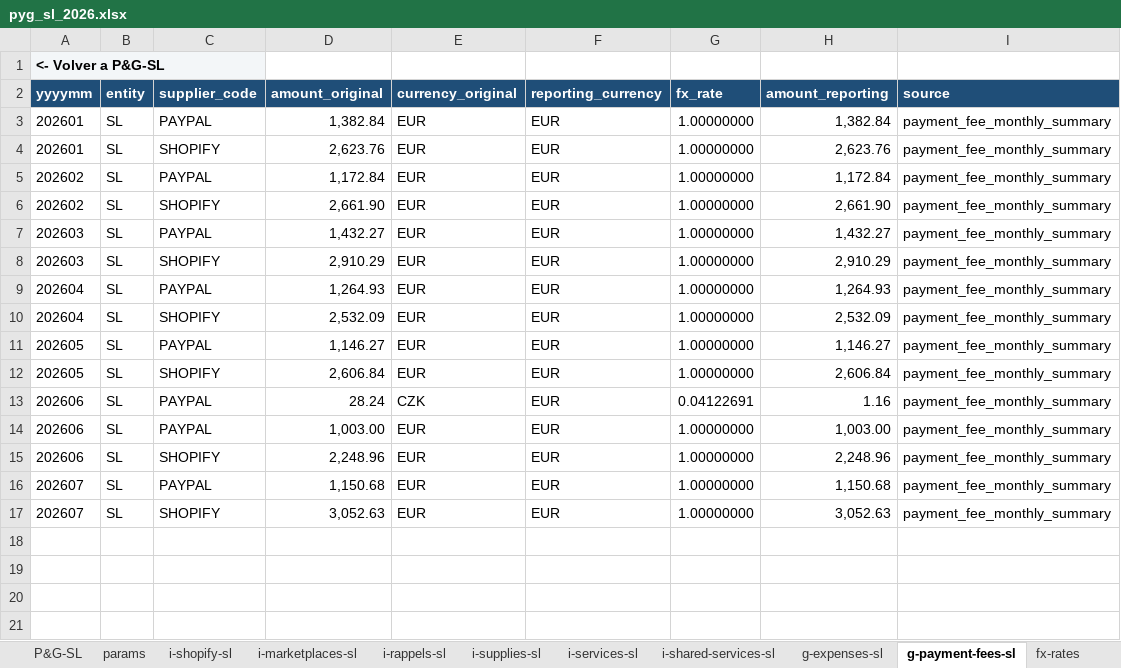
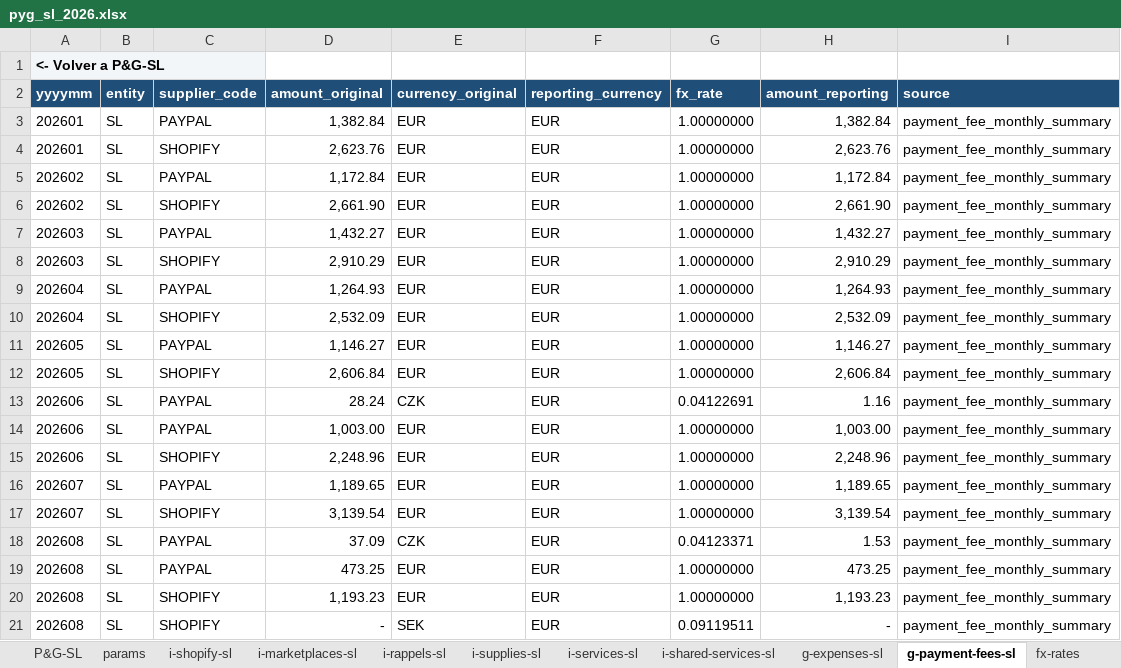
Before and after one commit to devartesta/lector_facturas, an Excel workbook: output/spreadsheet/pyg_sl_2026.xlsx, sheet g-payment-fees-sl, drawn as a sheet; values as stored, in another font and other column widths than the file's, no borders; the diff names each change by its address in the sheet, - before the commit and + after, or states it on an @@ line.

```diff
--- a/output/spreadsheet/pyg_sl_2026.xlsx (sheet g-payment-fees-sl)
+++ b/output/spreadsheet/pyg_sl_2026.xlsx (sheet g-payment-fees-sl)
-D16 (amount_original): 1,150.68
+D16 (amount_original): 1,189.65
-H16 (amount_reporting): 1,150.68
+H16 (amount_reporting): 1,189.65
-D17 (amount_original): 3,052.63
+D17 (amount_original): 3,139.54
-H17 (amount_reporting): 3,052.63
+H17 (amount_reporting): 3,139.54
+row 18: 202608 | SL | PAYPAL | 37.09 | CZK | EUR | 0.04123371 | 1.53 | payment_fee_monthly_summary
+row 19: 202608 | SL | PAYPAL | 473.25 | EUR | EUR | 1.00000000 | 473.25 | payment_fee_monthly_summary
+row 20: 202608 | SL | SHOPIFY | 1,193.23 | EUR | EUR | 1.00000000 | 1,193.23 | payment_fee_monthly_summary
+row 21: 202608 | SL | SHOPIFY | - | SEK | EUR | 0.09119511 | - | payment_fee_monthly_summary
```
Also changed, not shown: sheet g-expenses-sl, sheet i-shopify-sl, sheet Nº Facturas-SL, sheet fx-rates, sheet i-services-sl, sheet i-shared-services-sl, 6 more sheets, hidden cells, 7 other files.
